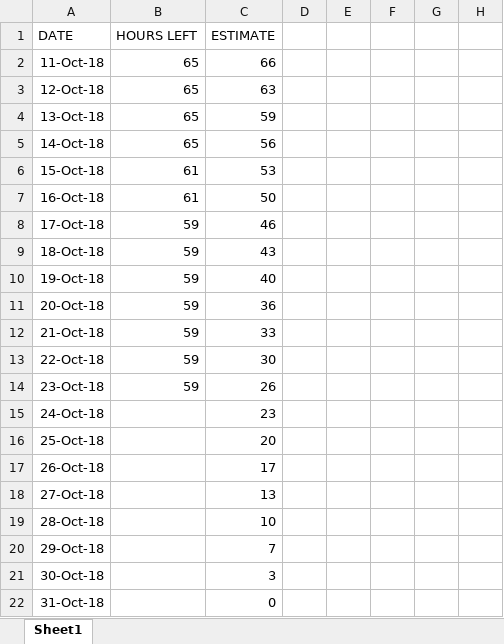
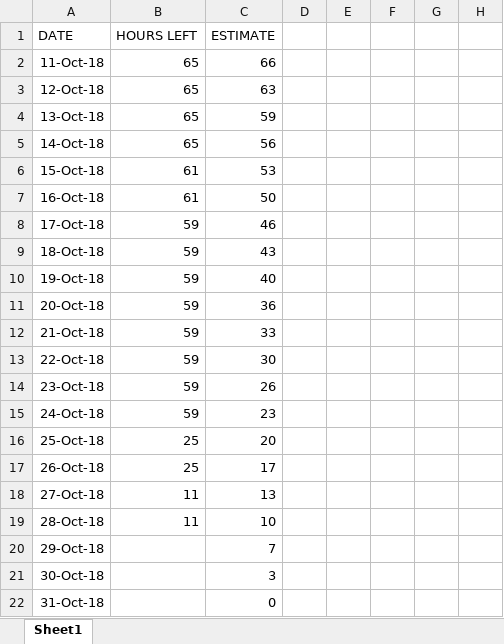
Before and after one commit to azeldaniel/swe2-project, an Excel workbook: sprints/sprint 1/Burndown Chart Sprint 1.xlsx, sheet Sheet1, drawn as a sheet; only a part is shown; values as stored, in another font and other column widths than the file's, no borders; charts and pictures not drawn; the diff names each change by its address in the sheet, - before the commit and + after, or states it on an @@ line.

Commit message:
Update to burndown chart

```diff
--- a/sprints/sprint 1/Burndown Chart Sprint 1.xlsx (sheet Sheet1)
+++ b/sprints/sprint 1/Burndown Chart Sprint 1.xlsx (sheet Sheet1)
-B15 (HOURS LEFT): (empty)
+B15 (HOURS LEFT): 59
-B16:B17 (HOURS LEFT): (empty)
+B16:B17 (HOURS LEFT): 25
-B18:B19 (HOURS LEFT): (empty)
+B18:B19 (HOURS LEFT): 11
```
Also changed, not shown: charts or pictures.
